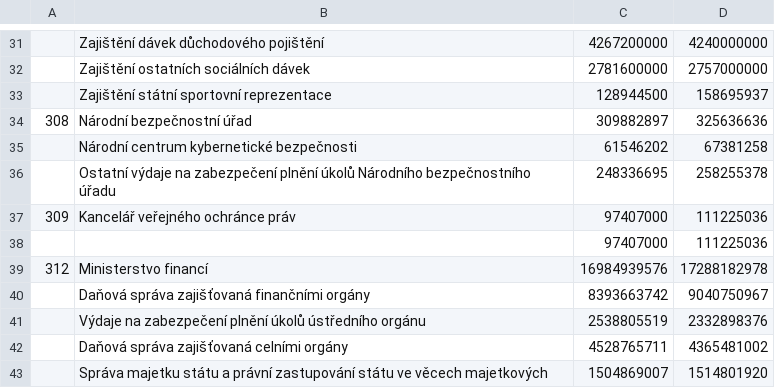
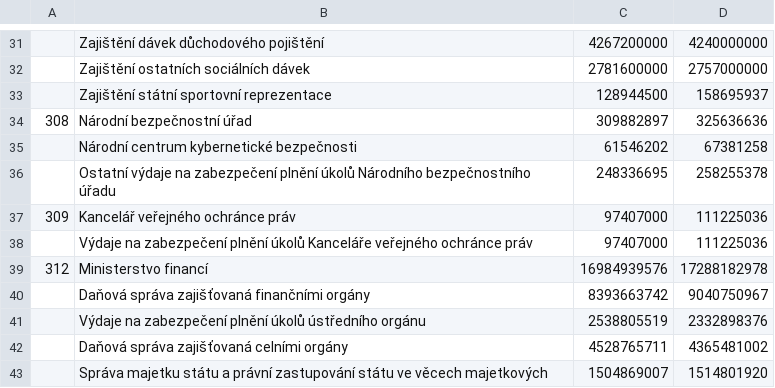
Before and after one commit to DataRozhlas/rozpocet-2015, a TSV file: data/rozpocet15.tsv, drawn as a sheet; only a part is shown, gaps mark what is left out; the diff names each change by its address in the sheet, - before the commit and + after, or states it on an @@ line.

Commit message:
KVP data fix

```diff
--- a/data/rozpocet15.tsv
+++ b/data/rozpocet15.tsv
-B38: (empty)
+B38: Výdaje na zabezpečení plnění úkolů Kanceláře veřejného ochránce práv
```
